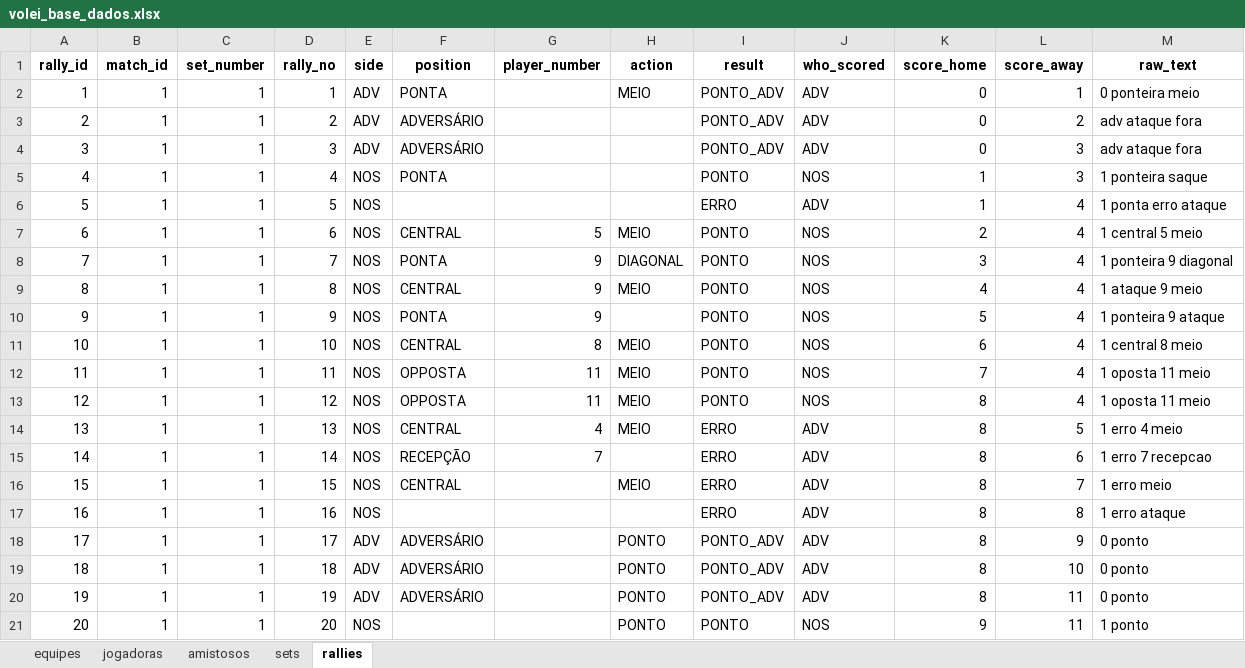
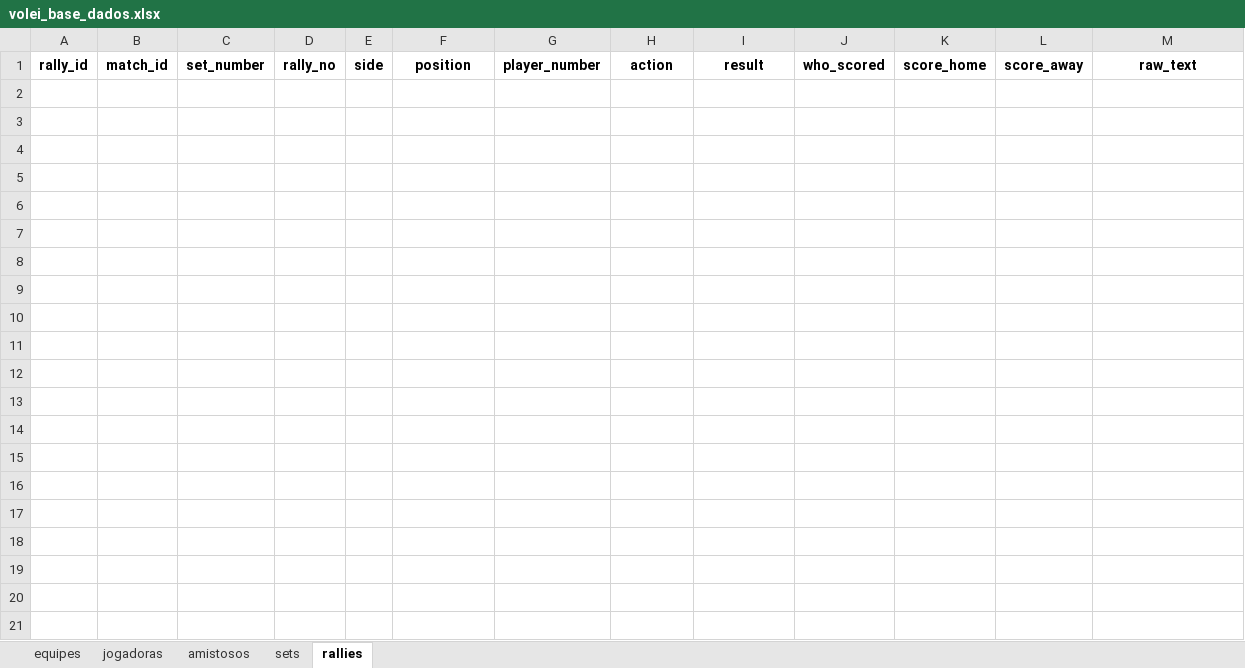
Before and after one commit to robersaun/univolei, an Excel workbook: volei_base_dados.xlsx, sheet rallies, drawn as a sheet; only a part is shown; values as stored, in another font and other column widths than the file's, no borders; the diff covers the shown part only; the diff names each change by its address in the sheet, - before the commit and + after, or states it on an @@ line.

```diff
--- a/volei_base_dados.xlsx (sheet rallies)
+++ b/volei_base_dados.xlsx (sheet rallies)
-row 2: 1 | 1 | 1 | 1 | ADV | PONTA |  | MEIO | PONTO_ADV | ADV | 0 | 1 | 0 ponteira meio
-row 3: 2 | 1 | 1 | 2 | ADV | ADVERSÁRIO |  |  | PONTO_ADV | ADV | 0 | 2 | adv ataque fora
-row 4: 3 | 1 | 1 | 3 | ADV | ADVERSÁRIO |  |  | PONTO_ADV | ADV | 0 | 3 | adv ataque fora
-row 5: 4 | 1 | 1 | 4 | NOS | PONTA |  |  | PONTO | NOS | 1 | 3 | 1 ponteira saque
-row 6: 5 | 1 | 1 | 5 | NOS |  |  |  | ERRO | ADV | 1 | 4 | 1 ponta erro ataque
-row 7: 6 | 1 | 1 | 6 | NOS | CENTRAL | 5 | MEIO | PONTO | NOS | 2 | 4 | 1 central 5 meio
-row 8: 7 | 1 | 1 | 7 | NOS | PONTA | 9 | DIAGONAL | PONTO | NOS | 3 | 4 | 1 ponteira 9 diagonal
-row 9: 8 | 1 | 1 | 8 | NOS | CENTRAL | 9 | MEIO | PONTO | NOS | 4 | 4 | 1 ataque 9 meio
-row 10: 9 | 1 | 1 | 9 | NOS | PONTA | 9 |  | PONTO | NOS | 5 | 4 | 1 ponteira 9 ataque
-row 11: 10 | 1 | 1 | 10 | NOS | CENTRAL | 8 | MEIO | PONTO | NOS | 6 | 4 | 1 central 8 meio
-row 12: 11 | 1 | 1 | 11 | NOS | OPPOSTA | 11 | MEIO | PONTO | NOS | 7 | 4 | 1 oposta 11 meio
-row 13: 12 | 1 | 1 | 12 | NOS | OPPOSTA | 11 | MEIO | PONTO | NOS | 8 | 4 | 1 oposta 11 meio
-row 14: 13 | 1 | 1 | 13 | NOS | CENTRAL | 4 | MEIO | ERRO | ADV | 8 | 5 | 1 erro 4 meio
-row 15: 14 | 1 | 1 | 14 | NOS | RECEPÇÃO | 7 |  | ERRO | ADV | 8 | 6 | 1 erro 7 recepcao
-row 16: 15 | 1 | 1 | 15 | NOS | CENTRAL |  | MEIO | ERRO | ADV | 8 | 7 | 1 erro meio
-row 17: 16 | 1 | 1 | 16 | NOS |  |  |  | ERRO | ADV | 8 | 8 | 1 erro ataque
-row 18: 17 | 1 | 1 | 17 | ADV | ADVERSÁRIO |  | PONTO | PONTO_ADV | ADV | 8 | 9 | 0 ponto
-row 19: 18 | 1 | 1 | 18 | ADV | ADVERSÁRIO |  | PONTO | PONTO_ADV | ADV | 8 | 10 | 0 ponto
-row 20: 19 | 1 | 1 | 19 | ADV | ADVERSÁRIO |  | PONTO | PONTO_ADV | ADV | 8 | 11 | 0 ponto
-row 21: 20 | 1 | 1 | 20 | NOS |  |  | PONTO | PONTO | NOS | 9 | 11 | 1 ponto
```
Also changed, not shown: 105 removed rows elsewhere in this sheet, sheet sets, sheet amistosos, sheet equipes, 9 other files.
